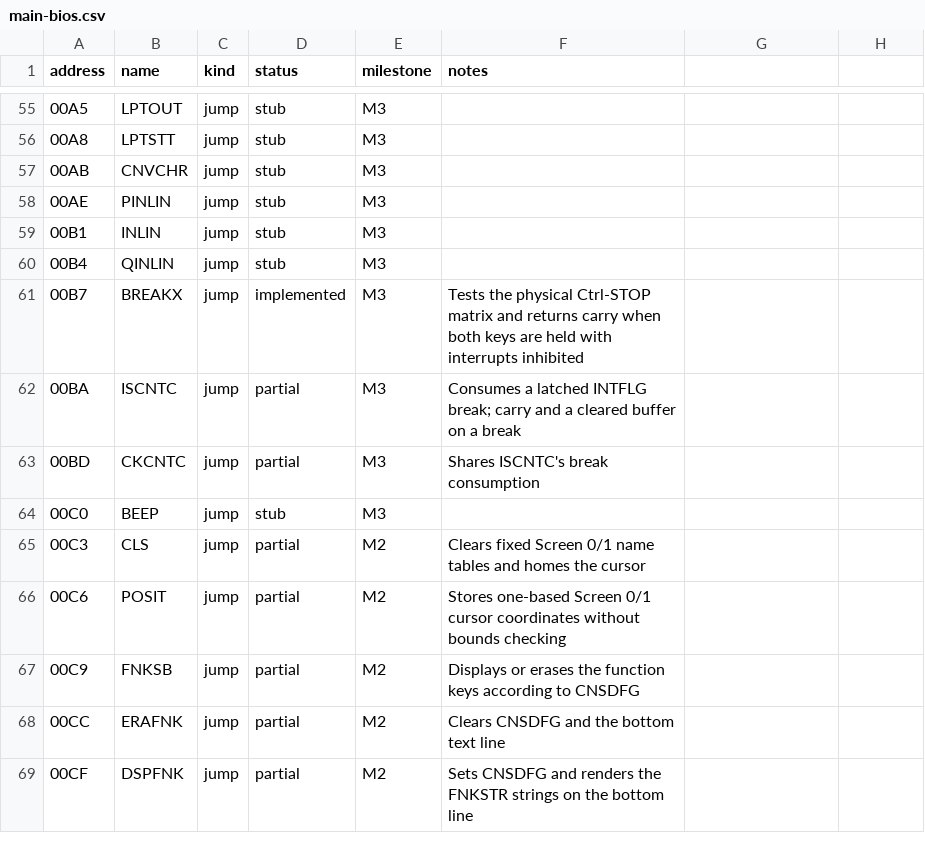
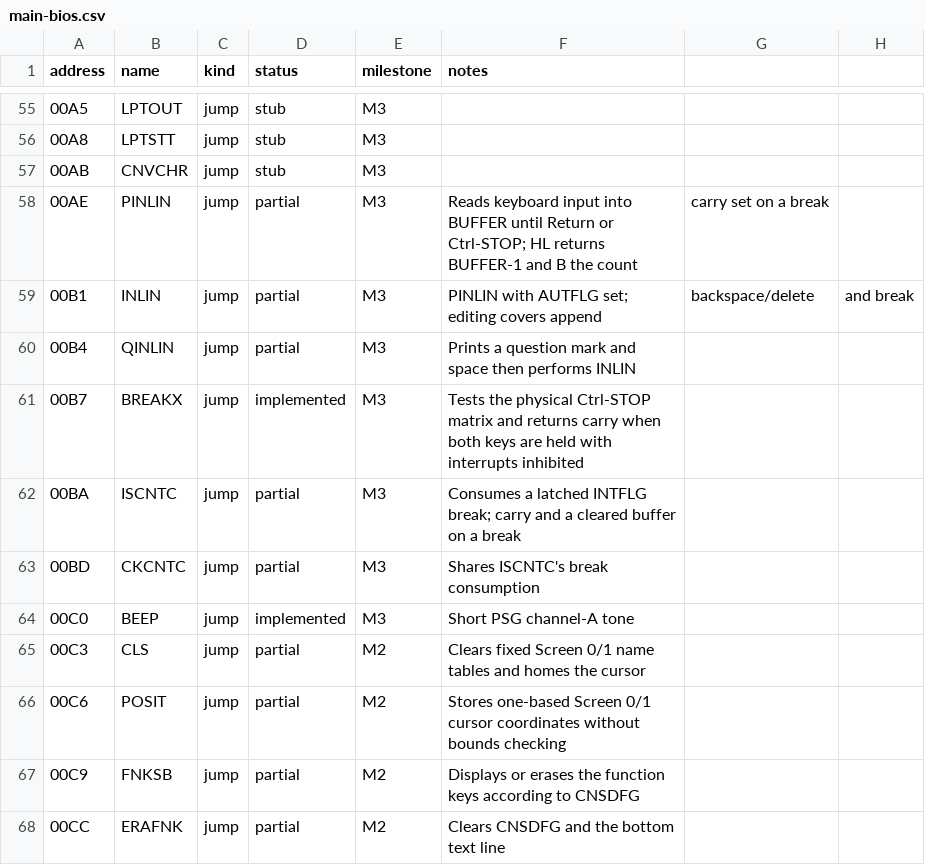
Before and after one commit to salvogendut/rainbios, a CSV file: docs/abi/main-bios.csv, drawn as a sheet; only a part is shown, gaps mark what is left out; the shorter side is filled out with more unchanged rows.

Commit message:
Implement M3 line input: INLIN, PINLIN, QINLIN, and BEEP
M3E adds the prompt/line-input path. PINLIN reads keyboard input into the
standard BUFFER until Return or Ctrl-STOP, echoing unless AUTFLG is set, and
returns HL = BUFFER-1, the character count in B, and carry on a break. INLIN
sets AUTFLG and QINLIN prints the '? ' prompt first. Backspace and Delete
remove the last character; QINLIN, AUTFLG, and the break path are covered by
the keyboard probe. BEEP emits a short PSG channel-A tone.

The openMSX keyboard probe now validates plain, backspace-edited, prompted,
and break-terminated lines plus the beep; 168 host tests pass. Closes #26.

```diff
--- a/docs/abi/main-bios.csv
+++ b/docs/abi/main-bios.csv
@@ -57,5 +57,5 @@ address,name,kind,status,milestone,notes
 00AB,CNVCHR,jump,stub,M3,
-00AE,PINLIN,jump,stub,M3,
-00B1,INLIN,jump,stub,M3,
-00B4,QINLIN,jump,stub,M3,
+00AE,PINLIN,jump,partial,M3,Reads keyboard input into BUFFER until Return or Ctrl-STOP; HL returns BUFFER-1 and B the count, carry set on a break
+00B1,INLIN,jump,partial,M3,PINLIN with AUTFLG set; editing covers append, backspace/delete, and break
+00B4,QINLIN,jump,partial,M3,Prints a question mark and space then performs INLIN
 00B7,BREAKX,jump,implemented,M3,Tests the physical Ctrl-STOP matrix and returns carry when both keys are held with interrupts inhibited
@@ -63,3 +63,3 @@ address,name,kind,status,milestone,notes
 00BD,CKCNTC,jump,partial,M3,Shares ISCNTC's break consumption
-00C0,BEEP,jump,stub,M3,
+00C0,BEEP,jump,implemented,M3,Short PSG channel-A tone
 00C3,CLS,jump,partial,M2,Clears fixed Screen 0/1 name tables and homes the cursor
```
Also changed, not shown: 9 other files.
